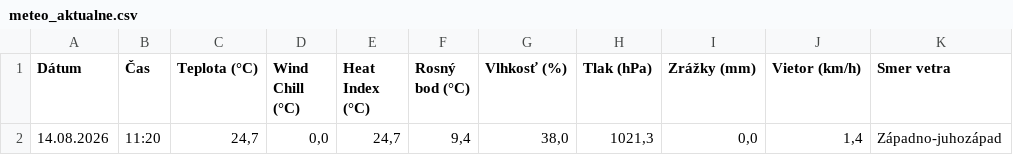
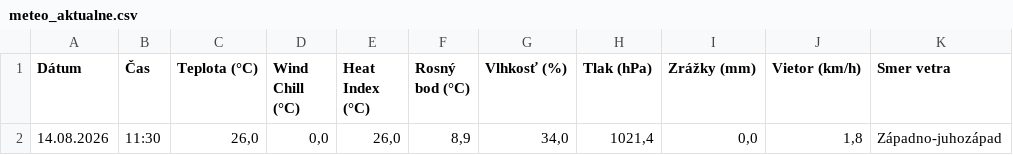
Before and after one commit to dafecko/Puste_Pole_Meteo, a CSV file: meteo_aktualne.csv, drawn as a sheet; only a part is shown; the diff names each change by its address in the sheet, - before the commit and + after, or states it on an @@ line.

```diff
--- a/meteo_aktualne.csv
+++ b/meteo_aktualne.csv
-B2 (Čas): 11:20
+B2 (Čas): 11:30
-C2 (Teplota (°C)): 24,7
+C2 (Teplota (°C)): 26,0
-E2 (Heat Index (°C)): 24,7
+E2 (Heat Index (°C)): 26,0
-F2 (Rosný bod (°C)): 9,4
+F2 (Rosný bod (°C)): 8,9
-G2 (Vlhkosť (%)): 38,0
+G2 (Vlhkosť (%)): 34,0
-H2 (Tlak (hPa)): 1021,3
+H2 (Tlak (hPa)): 1021,4
-J2 (Vietor (km/h)): 1,4
+J2 (Vietor (km/h)): 1,8
```
